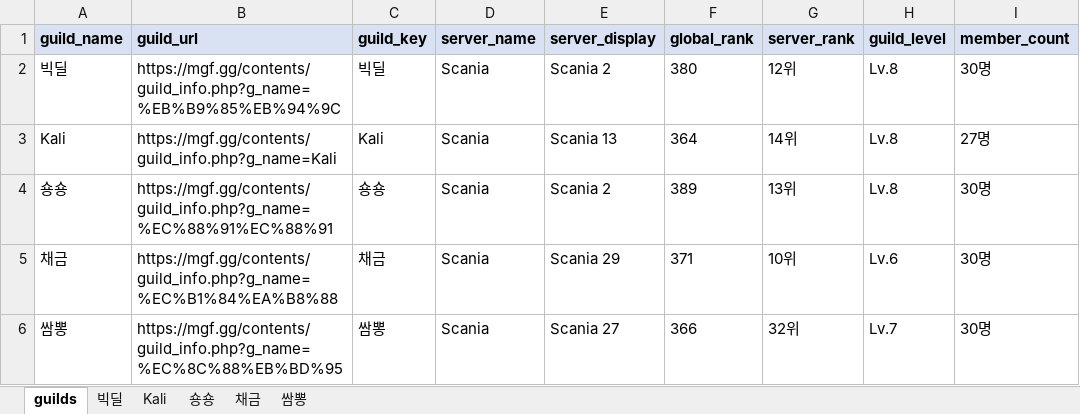
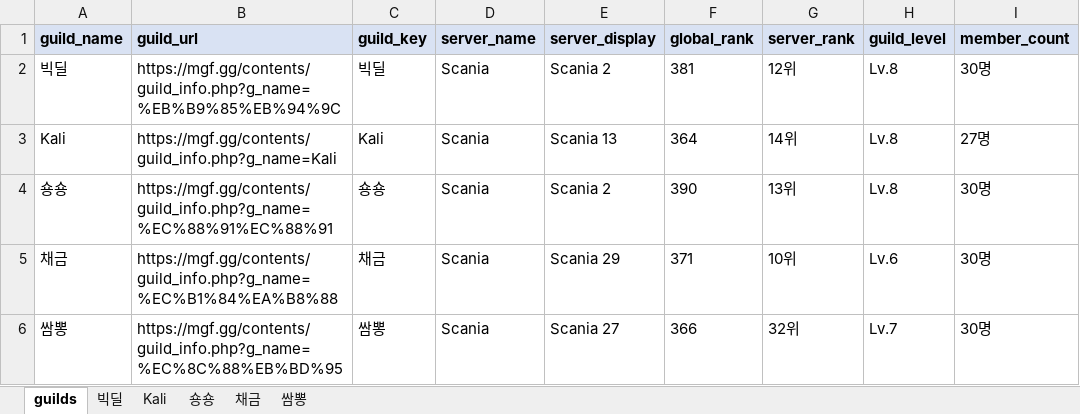
Before and after one commit to pogas/mgf_guild_match, an Excel workbook: reports/빅딜/빅딜_league_mgf_report.xlsx, sheet guilds, drawn as a sheet; only a part is shown; values as stored, in another font and other column widths than the file's, no borders; the diff names each change by its address in the sheet, - before the commit and + after, or states it on an @@ line.

```diff
--- a/reports/빅딜/빅딜_league_mgf_report.xlsx (sheet guilds)
+++ b/reports/빅딜/빅딜_league_mgf_report.xlsx (sheet guilds)
-F2 (global_rank): 380
+F2 (global_rank): 381
-F4 (global_rank): 389
+F4 (global_rank): 390
```
Also changed, not shown: reports/빅딜/빅딜_training_mgf_report.xlsx, 2 other files.
